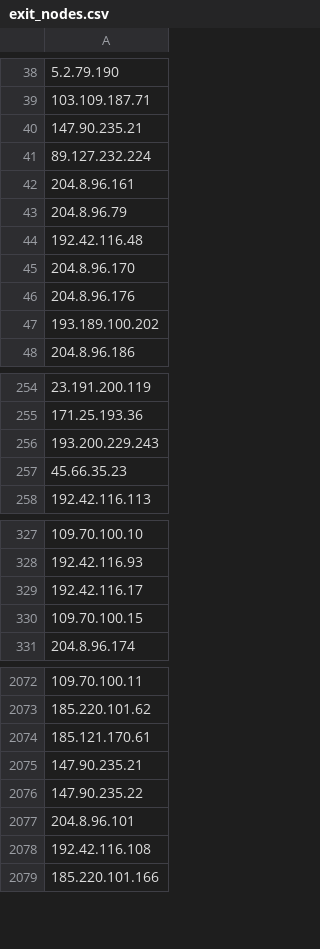
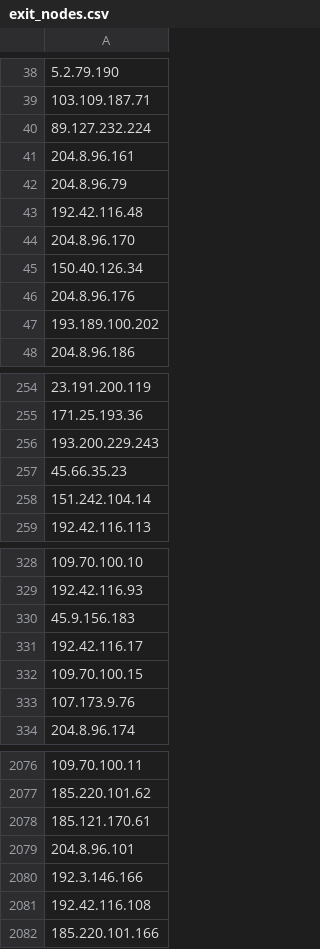
Before and after one commit to jjewitt/TOR_List, a CSV file: lists/exit_nodes.csv, drawn as a sheet; only a part is shown, gaps mark what is left out; removed rows and columns are numbered as before the commit, all else as after; the diff covers the shown part only; the diff names each change by its address in the sheet, - before the commit and + after, or states it on an @@ line.

```diff
--- a/lists/exit_nodes.csv
+++ b/lists/exit_nodes.csv
-row 40: 147.90.235.21
+row 45: 150.40.126.34
+row 258: 151.242.104.14
+row 330: 45.9.156.183
+row 333: 107.173.9.76
-A2079: 147.90.235.21
+A2079: 204.8.96.101
-A2080: 147.90.235.22
+A2080: 192.3.146.166
-row 2077: 204.8.96.101
```
Also changed, not shown: 13 added rows, 6 removed rows and 1 edited cell elsewhere in this file, lists/guard_nodes.csv, lists/recent_nodes.csv, 1 other file.
